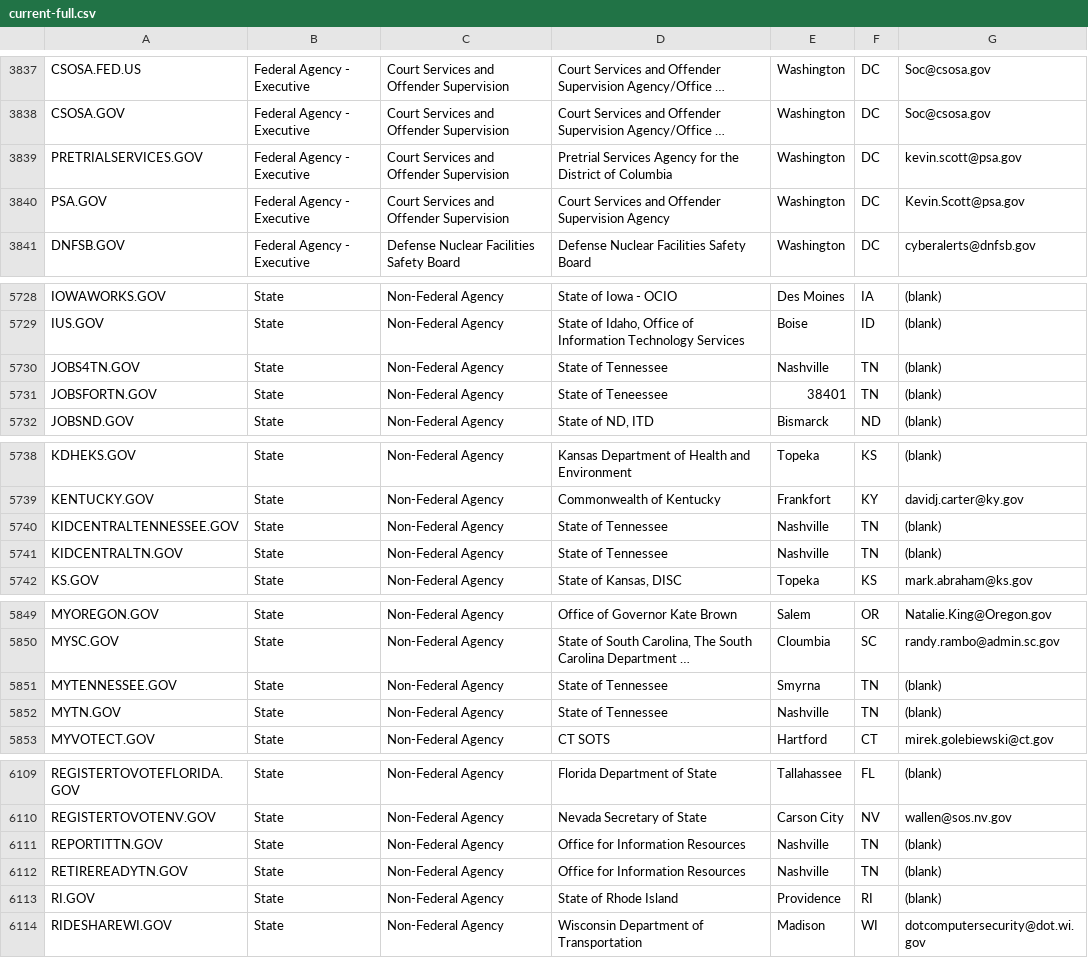
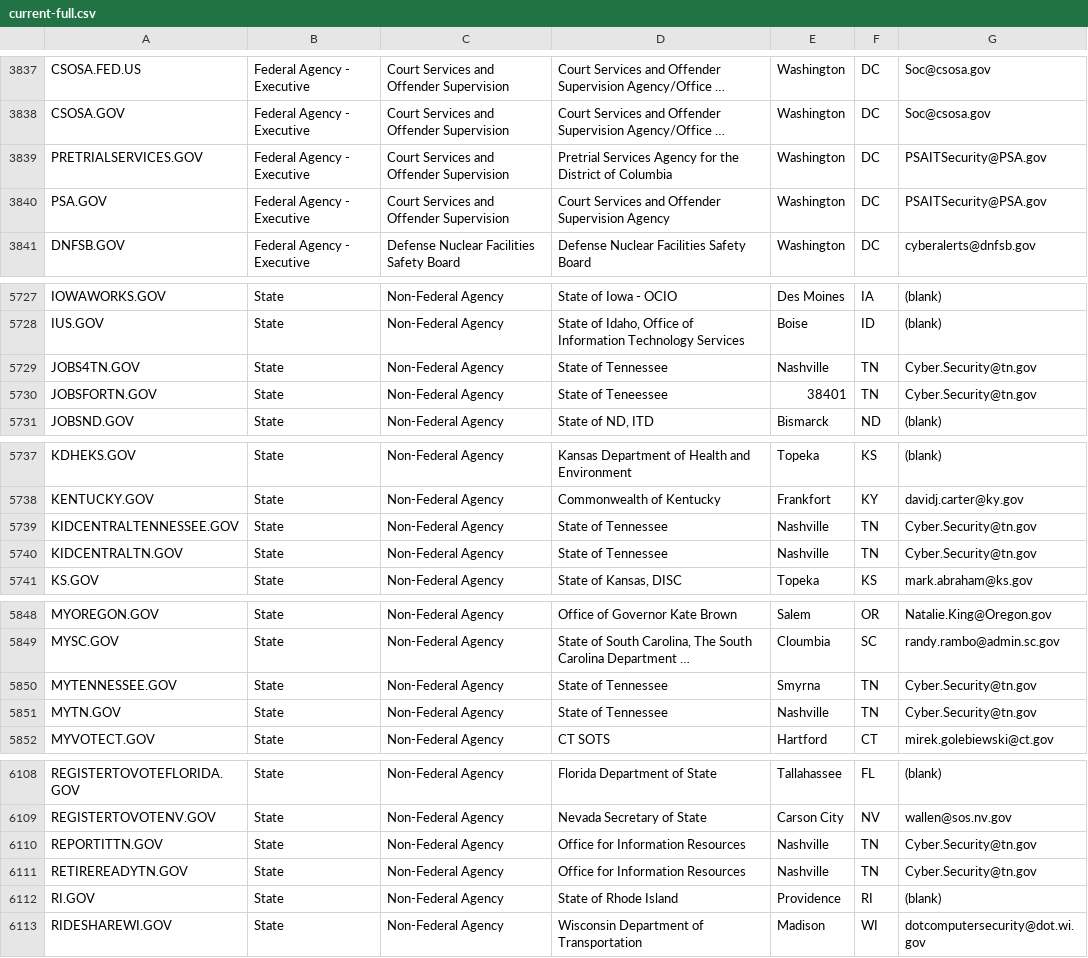
Before and after one commit to GSA/data, a CSV file: dotgov-domains/current-full.csv, drawn as a sheet; only a part is shown, gaps mark what is left out; long unchanged cells end in …; addresses are those after the commit; the diff covers the shown part only; the diff names each change by its address in the sheet, - before the commit and + after, or states it on an @@ line.

```diff
--- a/dotgov-domains/current-full.csv
+++ b/dotgov-domains/current-full.csv
-G3839: kevin.scott@psa.gov
+G3839: PSAITSecurity@PSA.gov
-G3840: Kevin.Scott@psa.gov
+G3840: PSAITSecurity@PSA.gov
-G5729:G5730: (blank)
+G5729:G5730: Cyber.Security@tn.gov
-G5739:G5740: (blank)
+G5739:G5740: Cyber.Security@tn.gov
-G5850:G5851: (blank)
+G5850:G5851: Cyber.Security@tn.gov
-G6110:G6111: (blank)
+G6110:G6111: Cyber.Security@tn.gov
```
Also changed, not shown: 1 added row, 2 removed rows, 1 moved row and 49 edited cells elsewhere in this file, dotgov-domains/current-federal.csv.
